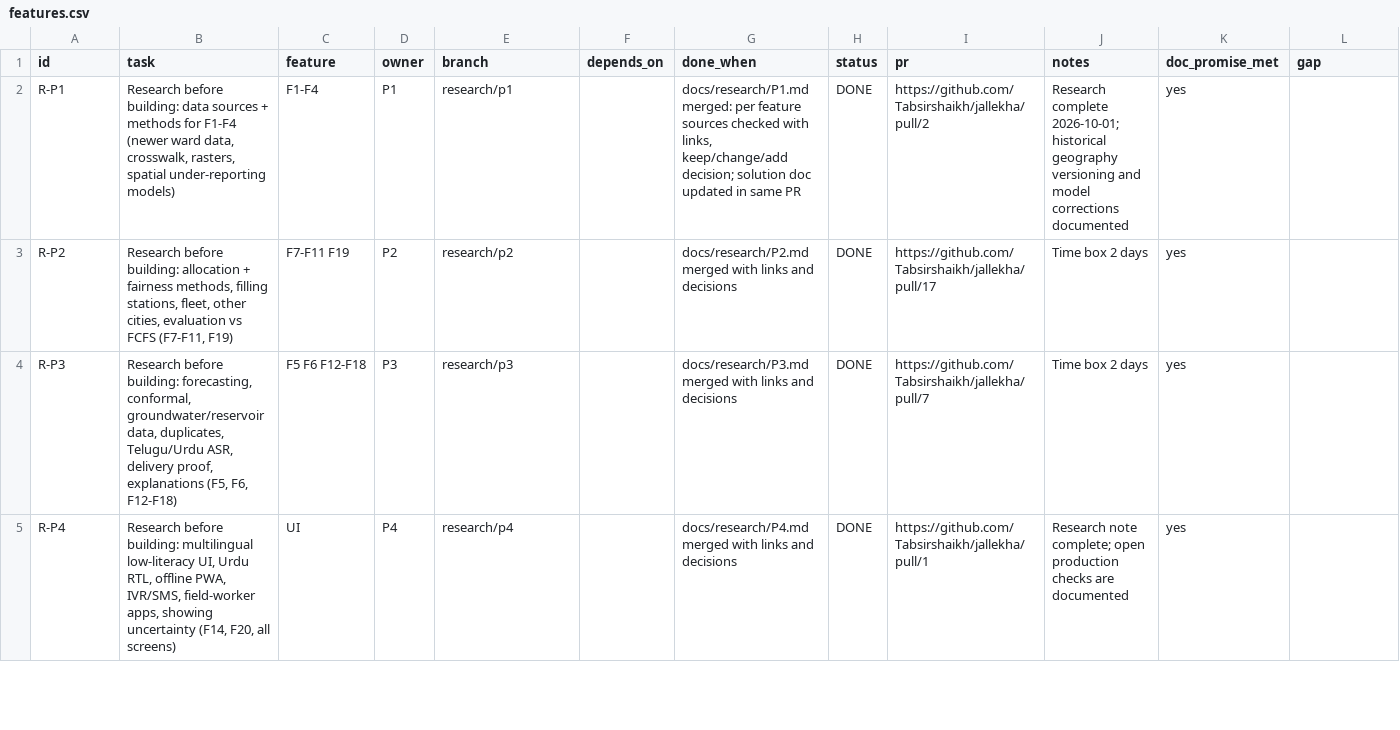
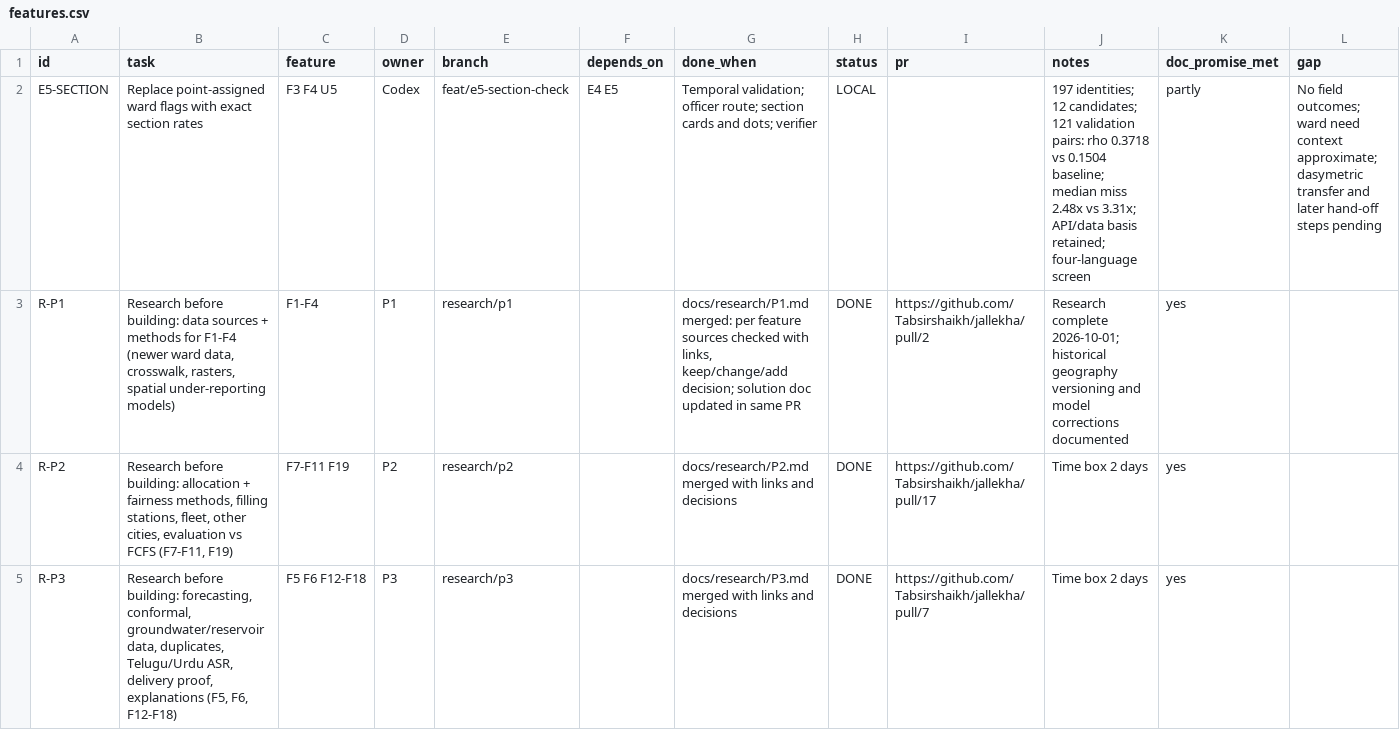
Before and after one commit to Tabsirshaikh/jallekha, a CSV file: docs/features.csv, drawn as a sheet; only a part is shown; the shorter side is filled out with more unchanged rows; the diff names each change by its address in the sheet, - before the commit and + after, or states it on an @@ line.

```diff
--- a/docs/features.csv
+++ b/docs/features.csv
+row 2: E5-SECTION | Replace point-assigned ward flags with exact section rates | F3 F4 U5 | Codex | feat/e5-section-check | E4 E5 | Temporal validation; officer route; section cards and dots; verifier | LOCAL |  | 197 identities; 12 candidates; 121 validation pairs: rho 0.3718 vs 0.1504 baseline; median miss 2.48x vs 3.31x; API/data basis retained; four-language screen | partly | No field outcomes; ward need context approximate; dasymetric transfer and later hand-off steps pending
```
Also changed, not shown: docs/translation_review/translations.csv, 21 other files.
